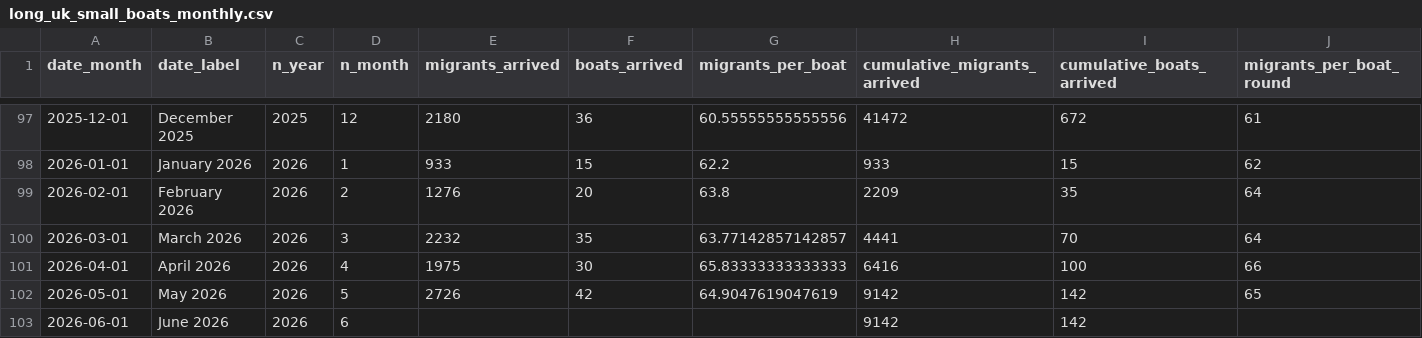
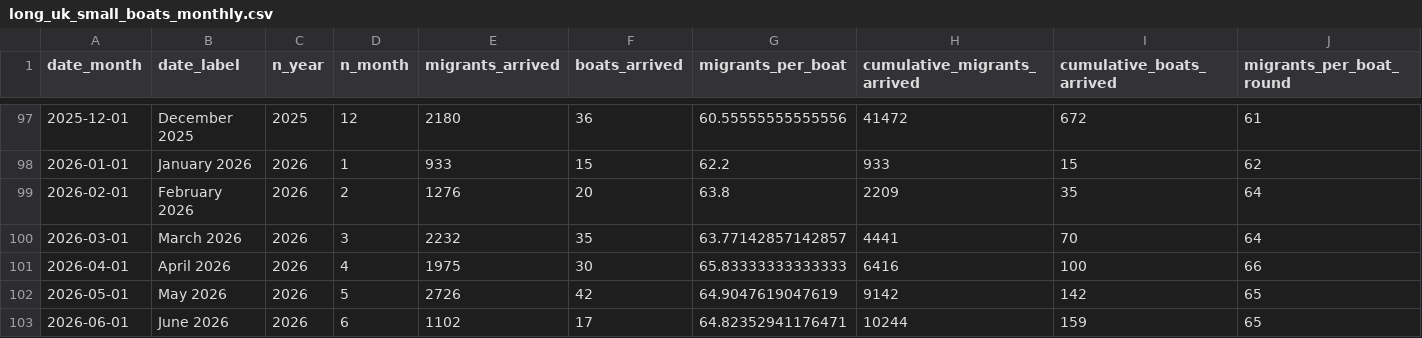
Before and after one commit to thenationalnews-datavis/uk_small_boats, a CSV file: output_data/long_uk_small_boats_monthly.csv, drawn as a sheet; only a part is shown, gaps mark what is left out.

```diff
--- a/output_data/long_uk_small_boats_monthly.csv
+++ b/output_data/long_uk_small_boats_monthly.csv
@@ -102,2 +102,2 @@ date_month,date_label,n_year,n_month,migrants_arrived,boats_arrived,migrants_per
 2026-05-01,May 2026,2026,5,2726,42,64.9047619047619,9142,142,65
-2026-06-01,June 2026,2026,6,,,,9142,142,
+2026-06-01,June 2026,2026,6,1102,17,64.82352941176471,10244,159,65
```
Also changed, not shown: output_data/long_uk_small_boats_daily.csv, output_data/long_uk_small_boats_weekly.csv, 6 other files.
